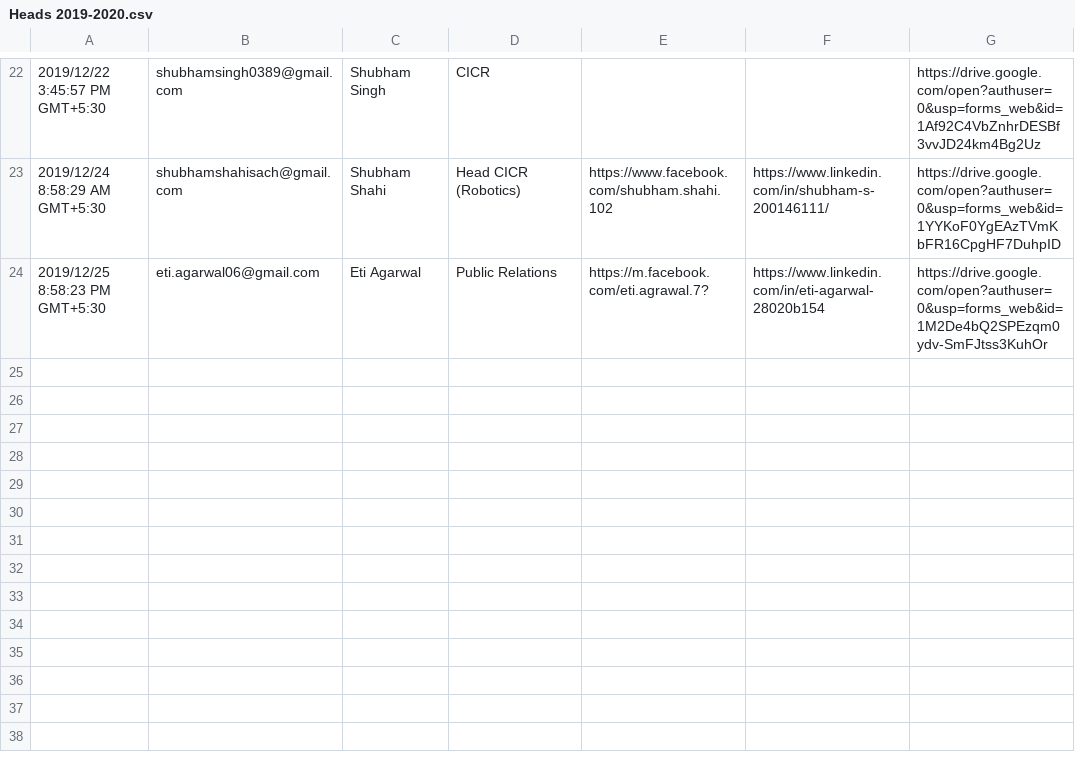
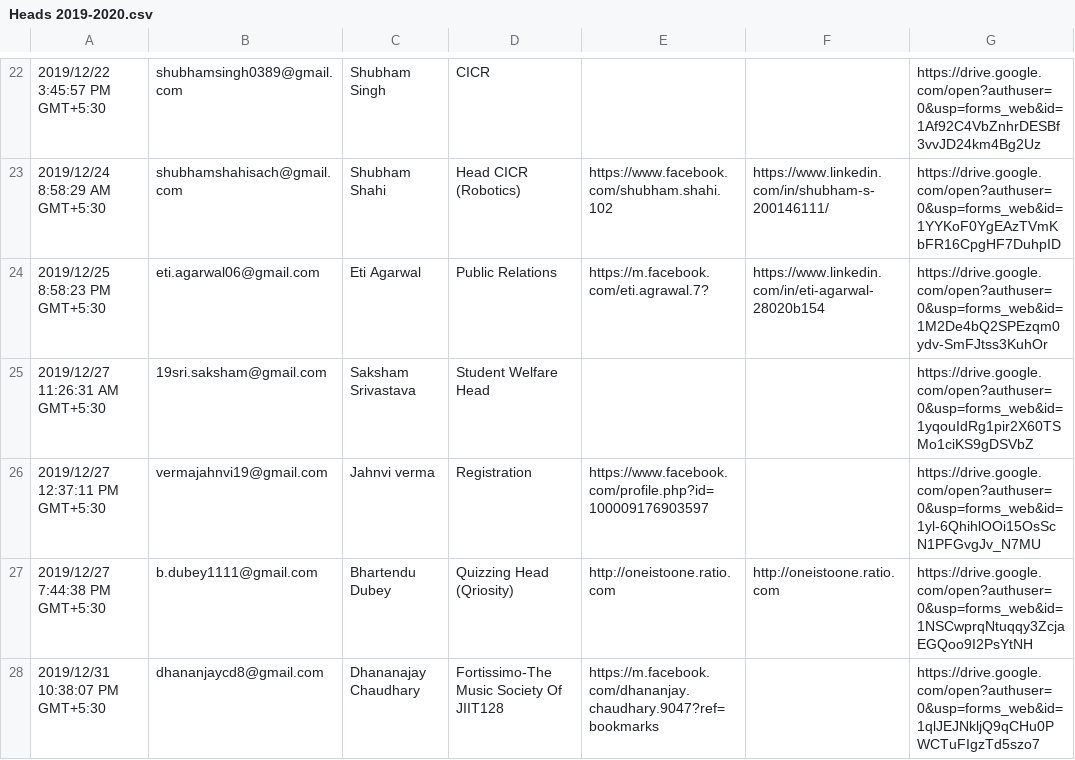
Before and after one commit to abhinavsri360/converge, a CSV file: Heads 2019-2020.csv, drawn as a sheet; only a part is shown, gaps mark what is left out.

```diff
--- a/Heads 2019-2020.csv
+++ b/Heads 2019-2020.csv
@@ -24 +24,5 @@
 "2019/12/25 8:58:23 PM GMT+5:30","eti.agarwal06@gmail.com","Eti Agarwal","Public Relations","https://m.facebook.com/eti.agrawal.7?"," https://www.linkedin.com/in/eti-agarwal-28020b154","https://drive.google.com/open?authuser=0&usp=forms_web&id=1M2De4bQ2SPEzqm0ydv-SmFJtss3KuhOr"
+"2019/12/27 11:26:31 AM GMT+5:30","19sri.saksham@gmail.com","Saksham Srivastava","Student Welfare Head","","","https://drive.google.com/open?authuser=0&usp=forms_web&id=1yqouIdRg1pir2X60TSMo1ciKS9gDSVbZ"
+"2019/12/27 12:37:11 PM GMT+5:30","vermajahnvi19@gmail.com","Jahnvi verma ","Registration","https://www.facebook.com/profile.php?id=100009176903597","","https://drive.google.com/open?authuser=0&usp=forms_web&id=1yl-6QhihlOOi15OsScN1PFGvgJv_N7MU"
+"2019/12/27 7:44:38 PM GMT+5:30","b.dubey1111@gmail.com","Bhartendu Dubey","Quizzing Head (Qriosity)","http://oneistoone.ratio.com","http://oneistoone.ratio.com","https://drive.google.com/open?authuser=0&usp=forms_web&id=1NSCwprqNtuqqy3ZcjaEGQoo9I2PsYtNH"
+"2019/12/31 10:38:07 PM GMT+5:30","dhananjaycd8@gmail.com","Dhananajay Chaudhary","Fortissimo-The Music Society Of JIIT128","https://m.facebook.com/dhananjay.chaudhary.9047?ref=bookmarks","","https://drive.google.com/open?authuser=0&usp=forms_web&id=1qlJEJNkljQ9qCHu0PWCTuFIgzTd5szo7"
```
Also changed, not shown: 8 other files.
